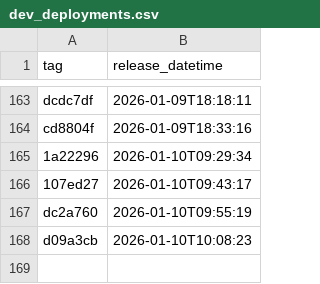
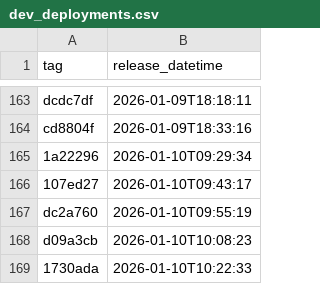
Before and after one commit to NHSDigital/eps-assist-me, a CSV file: _data/dev_deployments.csv, drawn as a sheet; only a part is shown, gaps mark what is left out; the diff names each change by its address in the sheet, - before the commit and + after, or states it on an @@ line.

```diff
--- a/_data/dev_deployments.csv
+++ b/_data/dev_deployments.csv
+row 169: 1730ada | 2026-01-10T10:22:33
```
Also changed, not shown: 1 other file.
